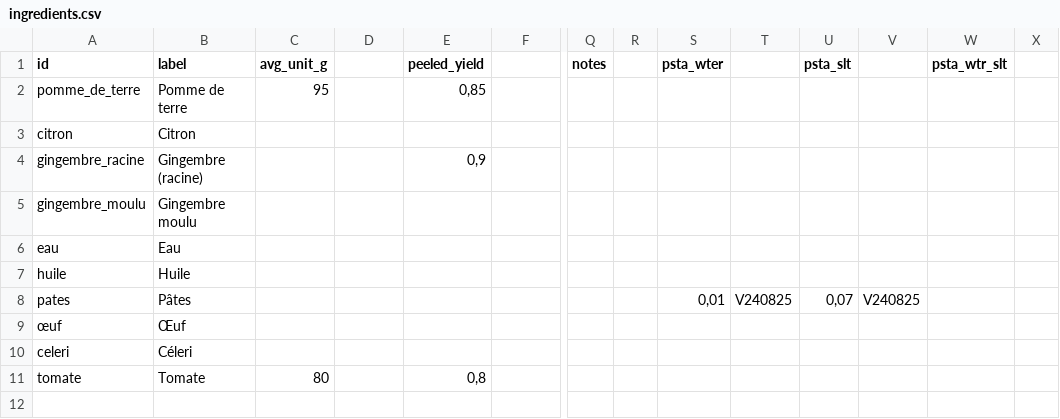
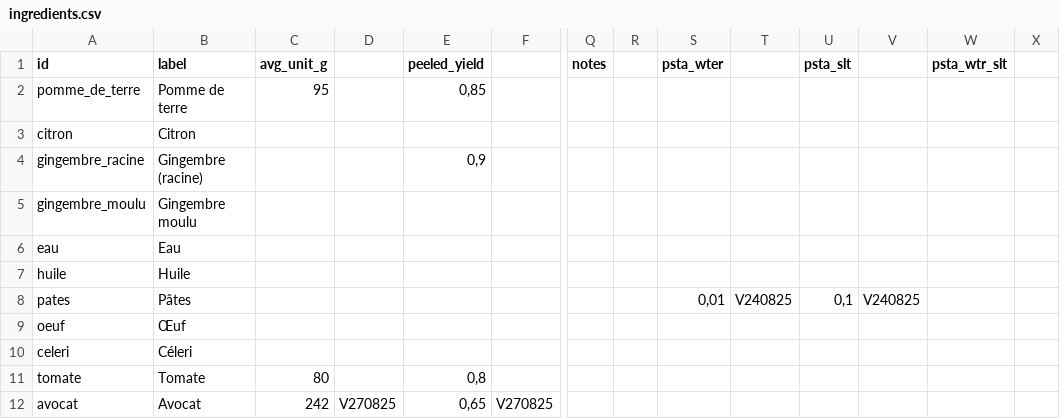
Before and after one commit to Rrrt-sct/Convertisseur, a CSV file: ingredients.csv, drawn as a sheet; only a part is shown, gaps mark what is left out; rows hold the shown columns only; the diff names each change by its address in the sheet, - before the commit and + after, or states it on an @@ line.

Commit message:
module oeuf corrigé

```diff
--- a/ingredients.csv
+++ b/ingredients.csv
-U8 (psta_slt): 0,07
+U8 (psta_slt): 0,1
-A9 (id): œuf
+A9 (id): oeuf
+row 12: avocat | Avocat | 242 | V270825 | 0,65 | V270825
```
Also changed, not shown: 15 other files.
